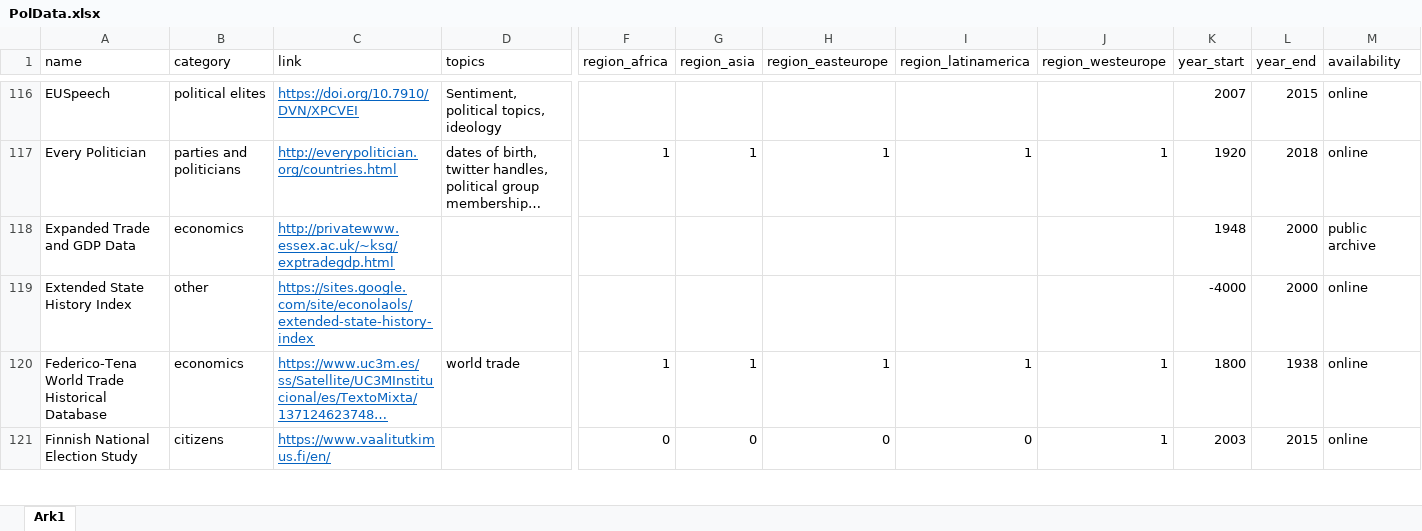
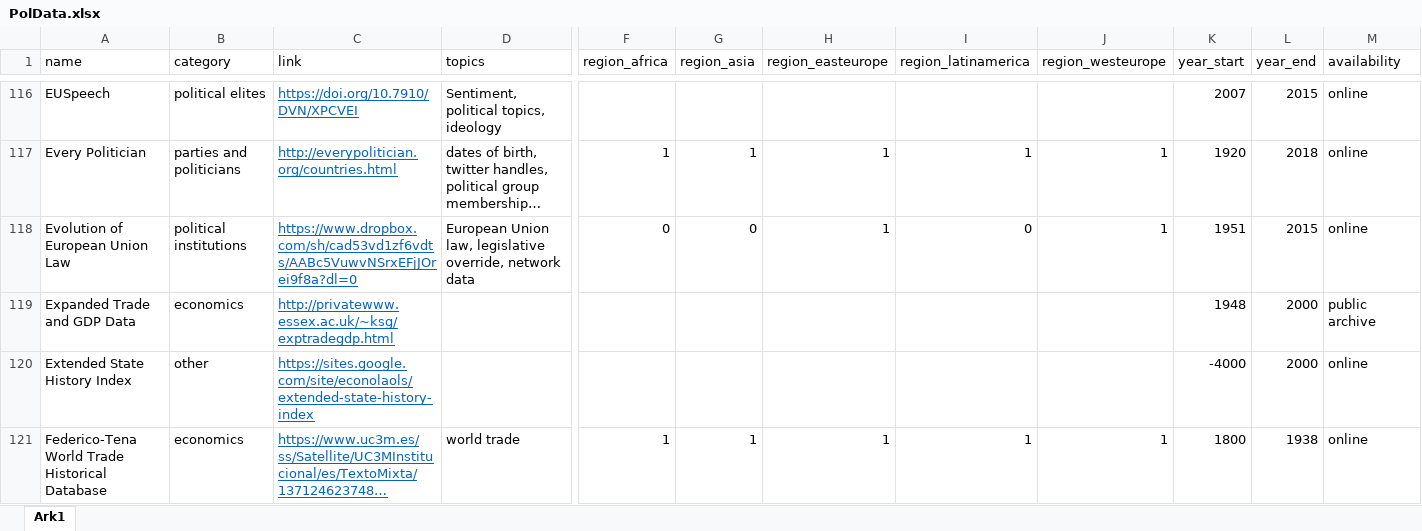
Before and after one commit to erikgahner/PolData, an Excel workbook: PolData.xlsx, sheet Ark1, drawn as a sheet; only a part is shown, gaps mark what is left out; the shorter side is filled out with more unchanged rows; long unchanged cells end in …; values as stored, in another font and other column widths than the file's, no borders; rows hold the shown columns only; the diff names each change by its address in the sheet, - before the commit and + after, or states it on an @@ line.

Commit message:
add 'Evolution of European Union Law'

```diff
--- a/PolData.xlsx (sheet Ark1)
+++ b/PolData.xlsx (sheet Ark1)
+row 118: Evolution of European Union Law | political institutions | https://www.dropbox.com/sh/cad53vd1zf6vdts/AABc5VuwvNSrxEFjJOrei9f8a?dl=0 | European Union law, legislative override, network data | 0 | 0 | 1 | 0 | 1 | 1951 | 2015 | online
```
Also changed, not shown: 4 other files.
